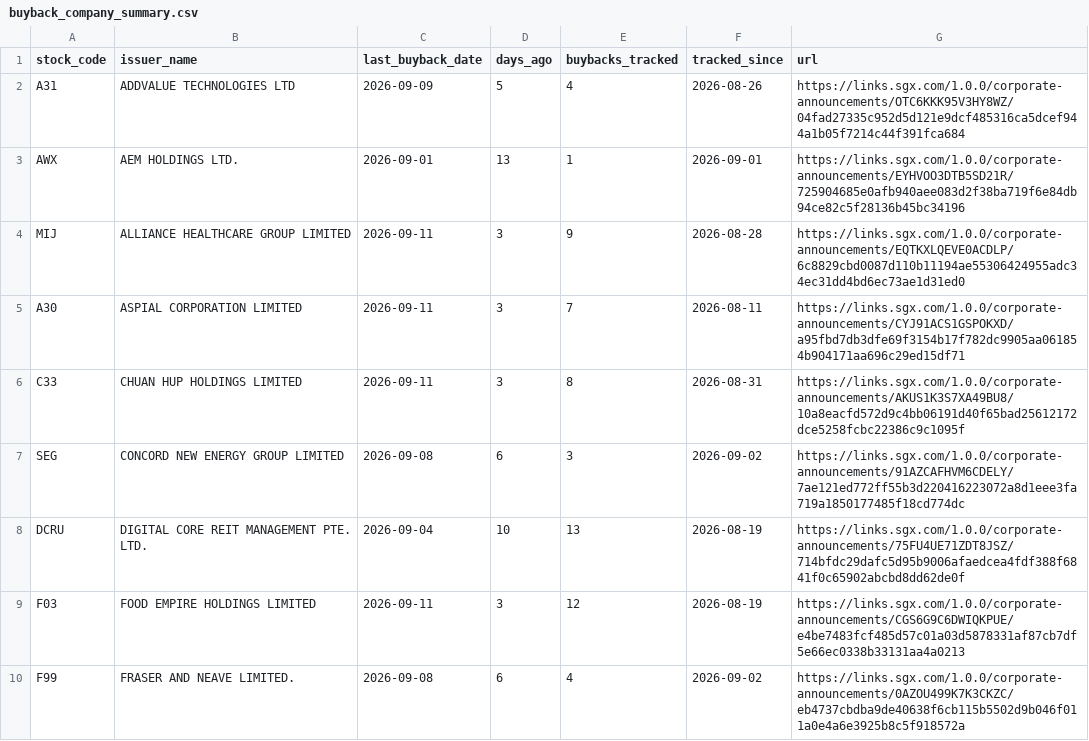
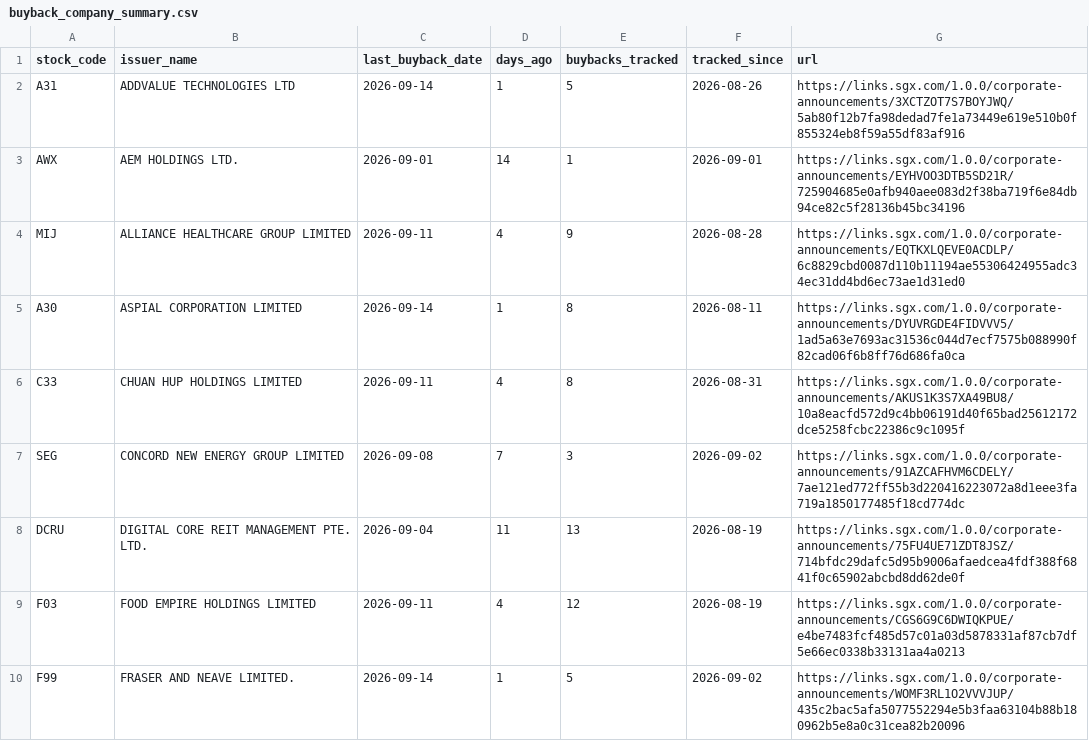
Before and after one commit to ferlyntanyj/Claude-Telegram-bot, a CSV file: output/buyback_company_summary.csv, drawn as a sheet; only a part is shown; the diff covers the shown part only.

```diff
--- a/output/buyback_company_summary.csv
+++ b/output/buyback_company_summary.csv
@@ -1,10 +1,10 @@
 stock_code,issuer_name,last_buyback_date,days_ago,buybacks_tracked,tracked_since,url
-A31,ADDVALUE TECHNOLOGIES LTD,2026-09-09,5,4,2026-08-26,https://links.sgx.com/1.0.0/corporate-announcements/OTC6KKK95V3HY8WZ/04fad27335c952d5d121e9dcf485316ca5dcef944a1b05f7214c44f391fca684
-AWX,AEM HOLDINGS LTD.,2026-09-01,13,1,2026-09-01,https://links.sgx.com/1.0.0/corporate-announcements/EYHVOO3DTB5SD21R/725904685e0afb940aee083d2f38ba719f6e84db94ce82c5f28136b45bc34196
-MIJ,ALLIANCE HEALTHCARE GROUP LIMITED,2026-09-11,3,9,2026-08-28,https://links.sgx.com/1.0.0/corporate-announcements/EQTKXLQEVE0ACDLP/6c8829cbd0087d110b11194ae55306424955adc34ec31dd4bd6ec73ae1d31ed0
-A30,ASPIAL CORPORATION LIMITED,2026-09-11,3,7,2026-08-11,https://links.sgx.com/1.0.0/corporate-announcements/CYJ91ACS1GSPOKXD/a95fbd7db3dfe69f3154b17f782dc9905aa061854b904171aa696c29ed15df71
-C33,CHUAN HUP HOLDINGS LIMITED,2026-09-11,3,8,2026-08-31,https://links.sgx.com/1.0.0/corporate-announcements/AKUS1K3S7XA49BU8/10a8eacfd572d9c4bb06191d40f65bad25612172dce5258fcbc22386c9c1095f
-SEG,CONCORD NEW ENERGY GROUP LIMITED,2026-09-08,6,3,2026-09-02,https://links.sgx.com/1.0.0/corporate-announcements/91AZCAFHVM6CDELY/7ae121ed772ff55b3d220416223072a8d1eee3fa719a1850177485f18cd774dc
-DCRU,DIGITAL CORE REIT MANAGEMENT PTE. LTD.,2026-09-04,10,13,2026-08-19,https://links.sgx.com/1.0.0/corporate-announcements/75FU4UE71ZDT8JSZ/714bfdc29dafc5d95b9006afaedcea4fdf388f6841f0c65902abcbd8dd62de0f
-F03,FOOD EMPIRE HOLDINGS LIMITED,2026-09-11,3,12,2026-08-19,https://links.sgx.com/1.0.0/corporate-announcements/CGS6G9C6DWIQKPUE/e4be7483fcf485d57c01a03d5878331af87cb7df5e66ec0338b33131aa4a0213
-F99,FRASER AND NEAVE LIMITED.,2026-09-08,6,4,2026-09-02,https://links.sgx.com/1.0.0/corporate-announcements/0AZOU499K7K3CKZC/eb4737cbdba9de40638f6cb115b5502d9b046f011a0e4a6e3925b8c5f918572a
+A31,ADDVALUE TECHNOLOGIES LTD,2026-09-14,1,5,2026-08-26,https://links.sgx.com/1.0.0/corporate-announcements/3XCTZOT7S7BOYJWQ/5ab80f12b7fa98dedad7fe1a73449e619e510b0f855324eb8f59a55df83af916
+AWX,AEM HOLDINGS LTD.,2026-09-01,14,1,2026-09-01,https://links.sgx.com/1.0.0/corporate-announcements/EYHVOO3DTB5SD21R/725904685e0afb940aee083d2f38ba719f6e84db94ce82c5f28136b45bc34196
+MIJ,ALLIANCE HEALTHCARE GROUP LIMITED,2026-09-11,4,9,2026-08-28,https://links.sgx.com/1.0.0/corporate-announcements/EQTKXLQEVE0ACDLP/6c8829cbd0087d110b11194ae55306424955adc34ec31dd4bd6ec73ae1d31ed0
+A30,ASPIAL CORPORATION LIMITED,2026-09-14,1,8,2026-08-11,https://links.sgx.com/1.0.0/corporate-announcements/DYUVRGDE4FIDVVV5/1ad5a63e7693ac31536c044d7ecf7575b088990f82cad06f6b8ff76d686fa0ca
+C33,CHUAN HUP HOLDINGS LIMITED,2026-09-11,4,8,2026-08-31,https://links.sgx.com/1.0.0/corporate-announcements/AKUS1K3S7XA49BU8/10a8eacfd572d9c4bb06191d40f65bad25612172dce5258fcbc22386c9c1095f
+SEG,CONCORD NEW ENERGY GROUP LIMITED,2026-09-08,7,3,2026-09-02,https://links.sgx.com/1.0.0/corporate-announcements/91AZCAFHVM6CDELY/7ae121ed772ff55b3d220416223072a8d1eee3fa719a1850177485f18cd774dc
+DCRU,DIGITAL CORE REIT MANAGEMENT PTE. LTD.,2026-09-04,11,13,2026-08-19,https://links.sgx.com/1.0.0/corporate-announcements/75FU4UE71ZDT8JSZ/714bfdc29dafc5d95b9006afaedcea4fdf388f6841f0c65902abcbd8dd62de0f
+F03,FOOD EMPIRE HOLDINGS LIMITED,2026-09-11,4,12,2026-08-19,https://links.sgx.com/1.0.0/corporate-announcements/CGS6G9C6DWIQKPUE/e4be7483fcf485d57c01a03d5878331af87cb7df5e66ec0338b33131aa4a0213
+F99,FRASER AND NEAVE LIMITED.,2026-09-14,1,5,2026-09-02,https://links.sgx.com/1.0.0/corporate-announcements/WOMF3RL1O2VVVJUP/435c2bac5afa5077552294e5b3faa63104b88b180962b5e8a0c31cea82b20096
```
Also changed, not shown: 63 edited cells elsewhere in this file, history/buyback_history.csv, output/buyback_alert.csv, 2 other files.
